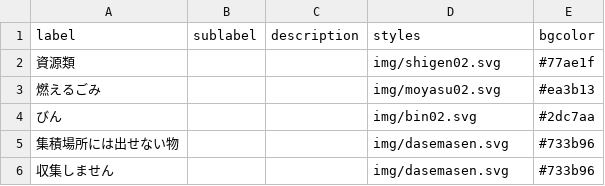
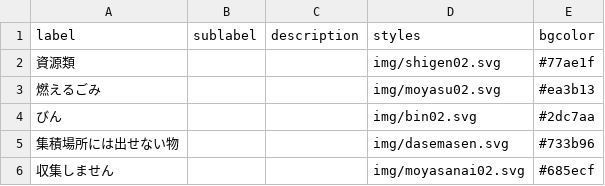
Before and after one commit to shimasho/5374, a CSV file: data/description.csv, drawn as a sheet.

Commit message:
Update description.csv

```diff
--- a/data/description.csv
+++ b/data/description.csv
@@ -5,2 +5,2 @@ label,sublabel,description,styles,bgcolor
 集積場所には出せない物,,,img/dasemasen.svg,#733b96
-収集しません,,,img/dasemasen.svg,#733b96
+収集しません,,,img/moyasanai02.svg ,#685ecf
```
